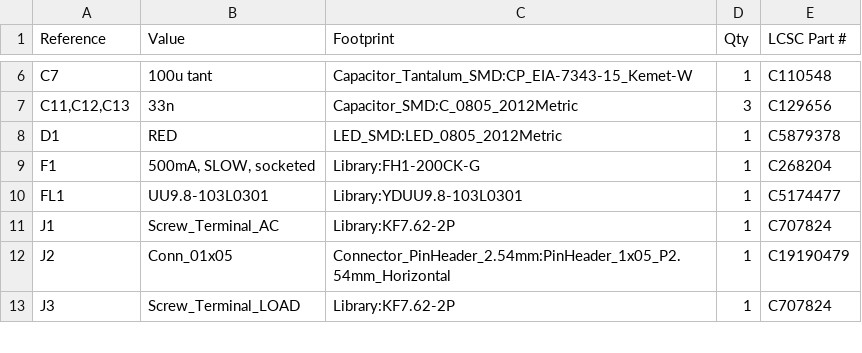
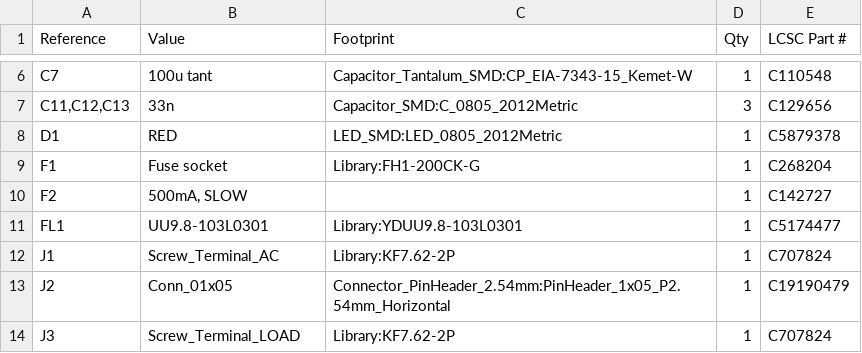
Before and after one commit to jkordek1/EnergyMeter, a CSV file: KiCAD Files/EnergyMeter.csv, drawn as a sheet; only a part is shown, gaps mark what is left out.

```diff
--- a/KiCAD Files/EnergyMeter.csv
+++ b/KiCAD Files/EnergyMeter.csv
@@ -8,3 +8,4 @@
 "D1","RED","LED_SMD:LED_0805_2012Metric","1","C5879378"
-"F1","500mA, SLOW, socketed","Library:FH1-200CK-G","1","C268204"
+"F1","Fuse socket","Library:FH1-200CK-G","1","C268204"
+"F2","500mA, SLOW","","1","C142727"
 "FL1","UU9.8-103L0301","Library:YDUU9.8-103L0301","1","C5174477"
```
Also changed, not shown: KiCAD Files/production/bom.csv, 6 other files.
